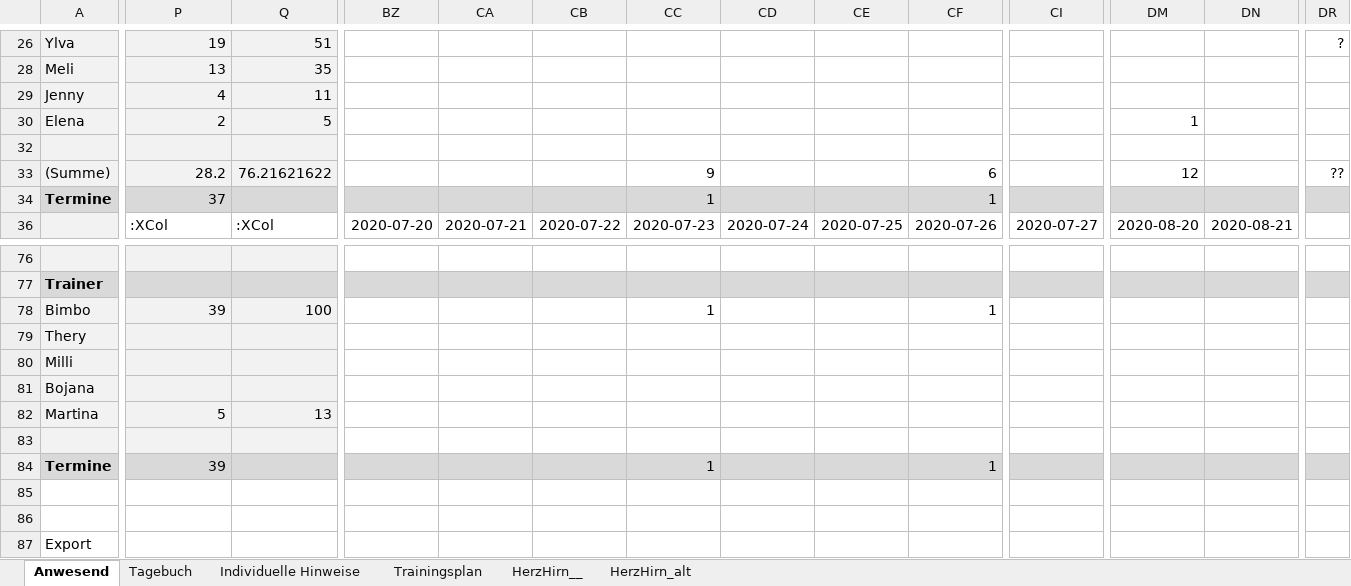
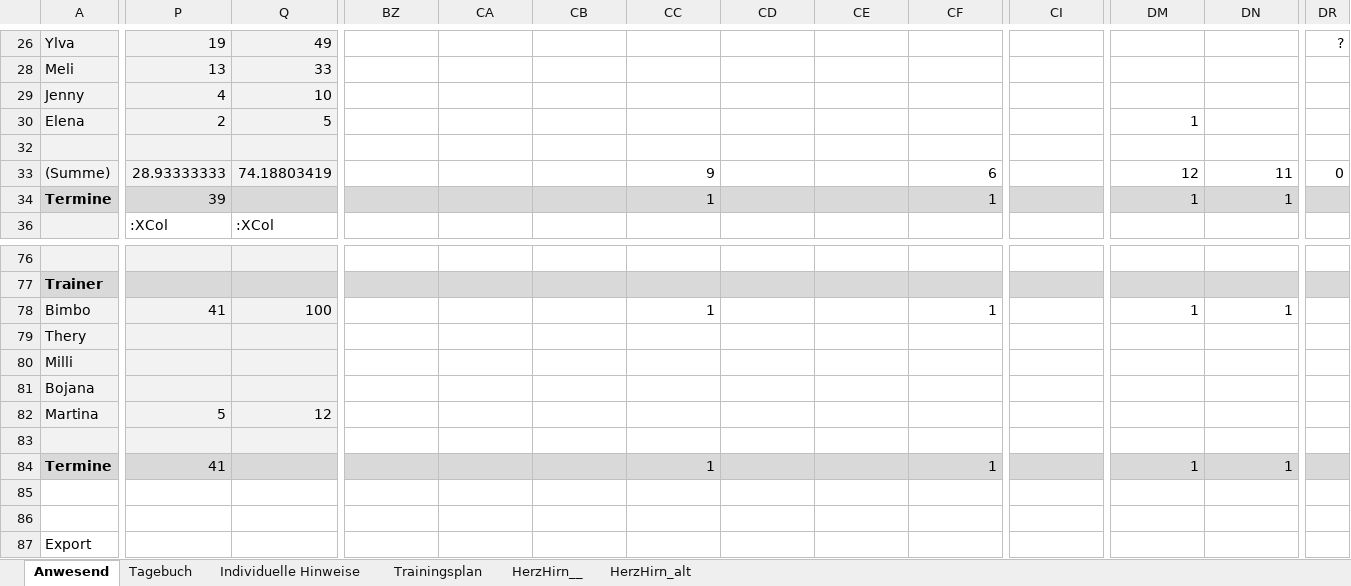
Before and after one commit to volleybase/brueckl-hotvolleys-source, an Excel workbook: _work/presence/excel/Training.xlsm, sheet Anwesend, drawn as a sheet; only a part is shown, gaps mark what is left out; values as stored, in another font and other column widths than the file's, no borders; charts and pictures not drawn; the diff covers the shown part only; the diff names each change by its address in the sheet, - before the commit and + after, or states it on an @@ line.

```diff
--- a/_work/presence/excel/Training.xlsm (sheet Anwesend)
+++ b/_work/presence/excel/Training.xlsm (sheet Anwesend)
-Q26: 51
+Q26: 49
-Q28: 35
+Q28: 33
-Q29: 11
+Q29: 10
-P33: 28.2
+P33: 28.93333333
-Q33: 76.21621622
+Q33: 74.18803419
-DN33: (empty)
+DN33: 11
-DR33: ??
+DR33: 0
-P34: 37
+P34: 39
-DM34: (empty)
+DM34: 1
-DN34: (empty)
+DN34: 1
-BZ36: 2020-07-20
+BZ36: (empty)
-CA36: 2020-07-21
+CA36: (empty)
-CB36: 2020-07-22
+CB36: (empty)
-CC36: 2020-07-23
+CC36: (empty)
-CD36: 2020-07-24
+CD36: (empty)
-CE36: 2020-07-25
+CE36: (empty)
-CF36: 2020-07-26
+CF36: (empty)
-CI36: 2020-07-27
+CI36: (empty)
-DM36: 2020-08-20
+DM36: (empty)
-DN36: 2020-08-21
+DN36: (empty)
-P78: 39
+P78: 41
-DM78: (empty)
+DM78: 1
-DN78: (empty)
+DN78: 1
-Q82: 13
+Q82: 12
-P84: 39
+P84: 41
-DM84: (empty)
+DM84: 1
-DN84: (empty)
+DN84: 1
```
Also changed, not shown: 180 edited cells elsewhere in this sheet, sheet Tagebuch, hidden cells, 4 other files.
